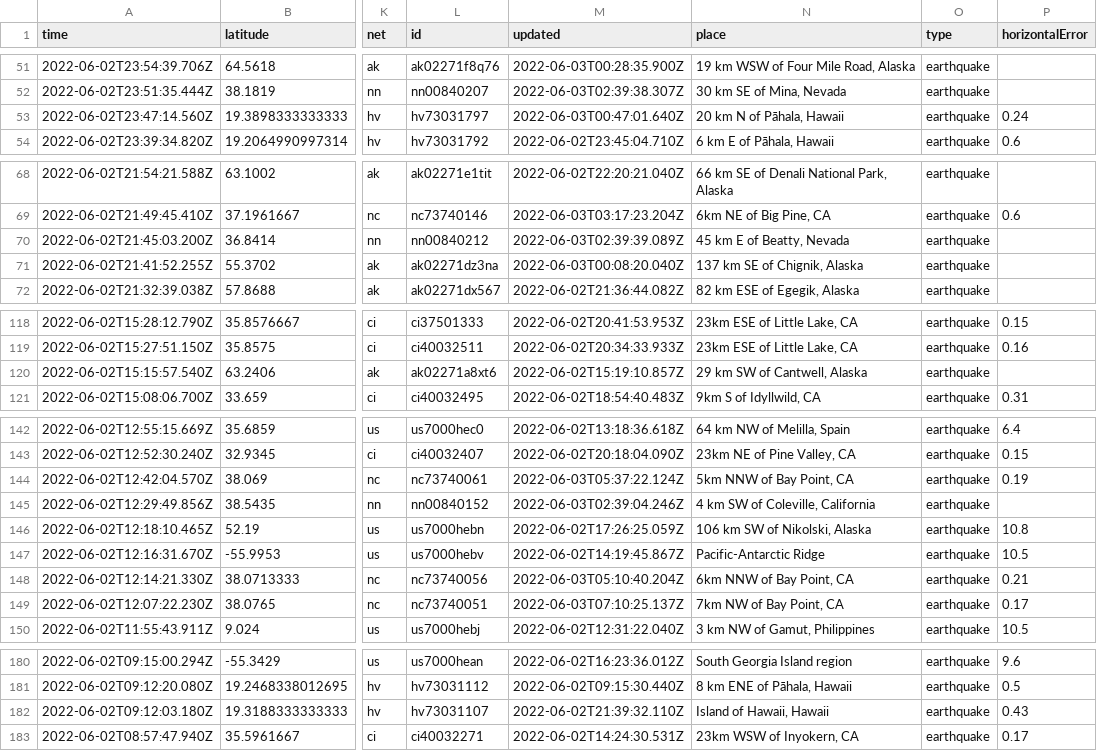
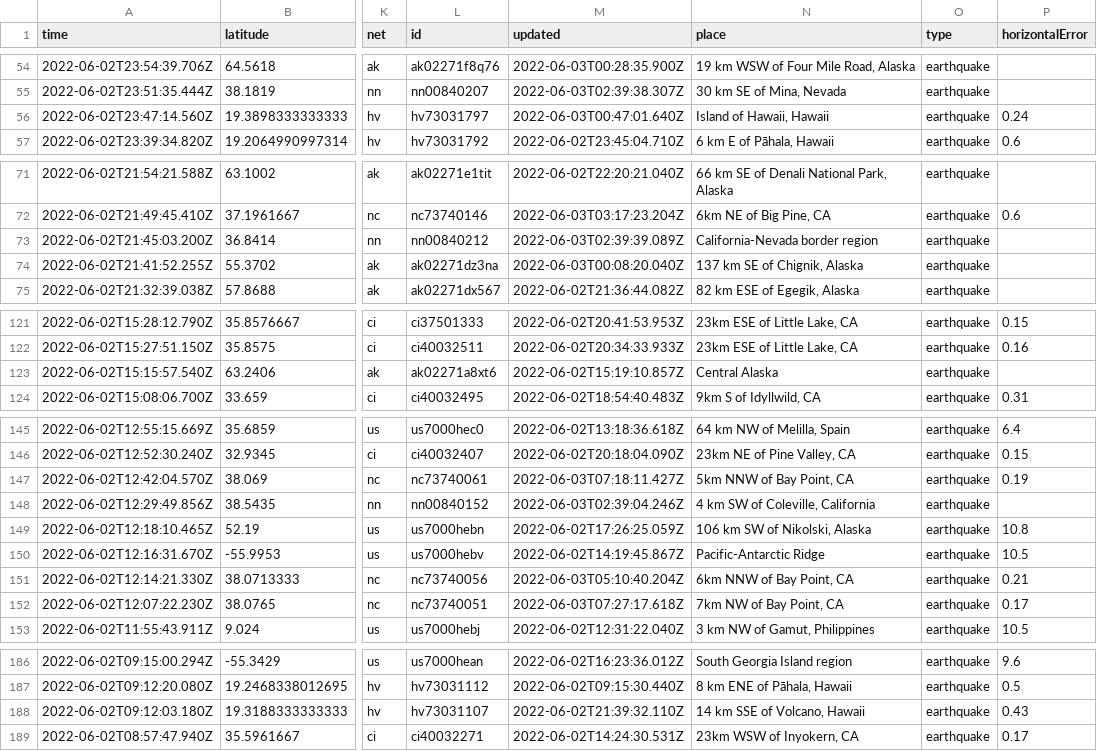
Before and after one commit to CHelmsenterprisenewscom/my-reporting-robot, a CSV file: usgs_current.csv, drawn as a sheet; only a part is shown, gaps mark what is left out; addresses are those after the commit; the diff covers the shown part only; the diff names each change by its address in the sheet, - before the commit and + after, or states it on an @@ line.

```diff
--- a/usgs_current.csv
+++ b/usgs_current.csv
-N56 (place): 20 km N of Pāhala, Hawaii
+N56 (place): Island of Hawaii, Hawaii
-N73 (place): 45 km E of Beatty, Nevada
+N73 (place): California-Nevada border region
-N123 (place): 29 km SW of Cantwell, Alaska
+N123 (place): Central Alaska
-M147 (updated): 2022-06-03T05:37:22.124Z
+M147 (updated): 2022-06-03T07:18:11.427Z
-M152 (updated): 2022-06-03T07:10:25.137Z
+M152 (updated): 2022-06-03T07:27:17.618Z
-N188 (place): Island of Hawaii, Hawaii
+N188 (place): 14 km SSE of Volcano, Hawaii
```
Also changed, not shown: 6 added rows, 3 removed rows and 2 edited cells elsewhere in this file.
